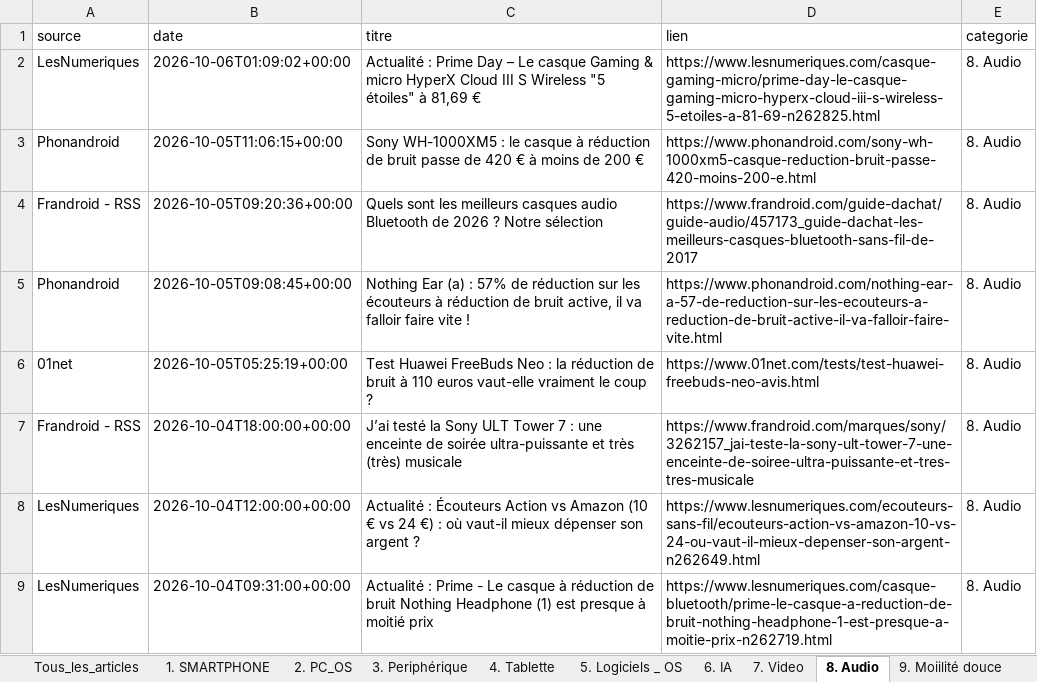
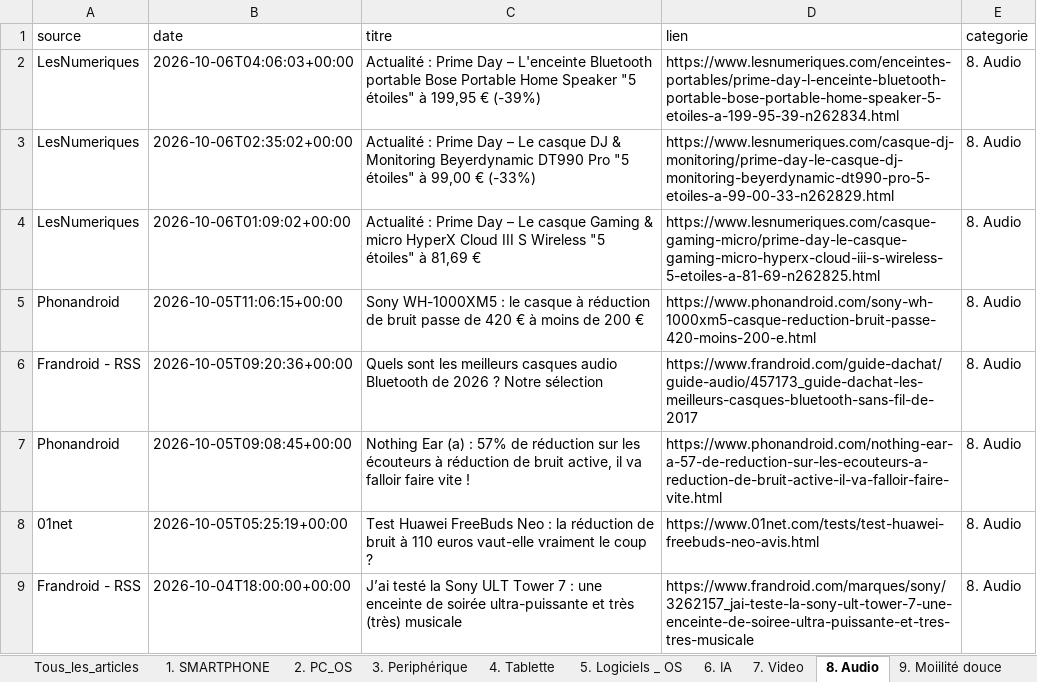
Before and after one commit to djhadef-star/rss-categories, an Excel workbook: output/rss_history_2.xlsx, sheet 8. Audio, drawn as a sheet; only a part is shown; the shorter side is filled out with more unchanged rows; values as stored, in another font and other column widths than the file's, no borders; the diff names each change by its address in the sheet, - before the commit and + after, or states it on an @@ line.

```diff
--- a/output/rss_history_2.xlsx (sheet 8. Audio)
+++ b/output/rss_history_2.xlsx (sheet 8. Audio)
+row 2: LesNumeriques | 2026-10-06T04:06:03+00:00 | Actualité : Prime Day – L'enceinte Bluetooth portable Bose Portable Home Speaker "5 étoiles" à 199,95 € (-39%) | https://www.lesnumeriques.com/enceintes-portables/prime-day-l-enceinte-bluetooth-portable-bose-portable-home-speaker-5-etoiles-a-199-95-39-n262834.html | 8. Audio
+row 3: LesNumeriques | 2026-10-06T02:35:02+00:00 | Actualité : Prime Day – Le casque DJ & Monitoring Beyerdynamic DT990 Pro "5 étoiles" à 99,00 € (-33%) | https://www.lesnumeriques.com/casque-dj-monitoring/prime-day-le-casque-dj-monitoring-beyerdynamic-dt990-pro-5-etoiles-a-99-00-33-n262829.html | 8. Audio
```
Also changed, not shown: sheet Tous_les_articles, sheet 20. Sponso, sheet 12. Cuisine, sheet 15. Santé, sheet 2. PC_OS, sheet 1. SMARTPHONE, 1 more sheet, output/rss_history.xlsx, 2 other files.
